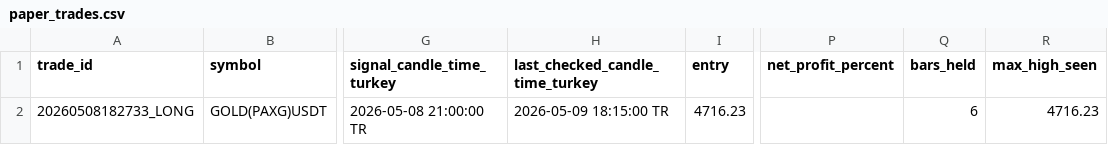
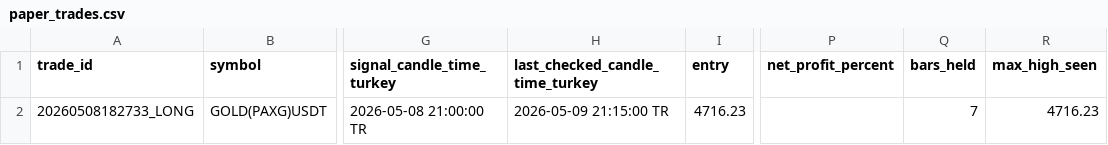
Before and after one commit to Gh2535/paxg-signal-bot, a CSV file: paper_trades.csv, drawn as a sheet; only a part is shown, gaps mark what is left out; the diff names each change by its address in the sheet, - before the commit and + after, or states it on an @@ line.

```diff
--- a/paper_trades.csv
+++ b/paper_trades.csv
-H2 (last_checked_candle_time_turkey): 2026-05-09 18:15:00 TR
+H2 (last_checked_candle_time_turkey): 2026-05-09 21:15:00 TR
-Q2 (bars_held): 6
+Q2 (bars_held): 7
```
Also changed, not shown: btc_signals_log.csv, signals_log.csv.
